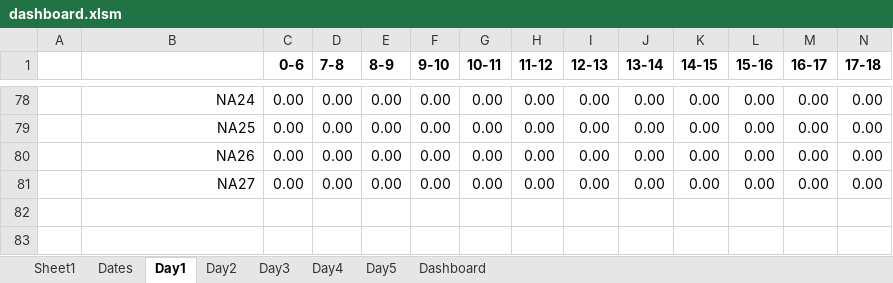
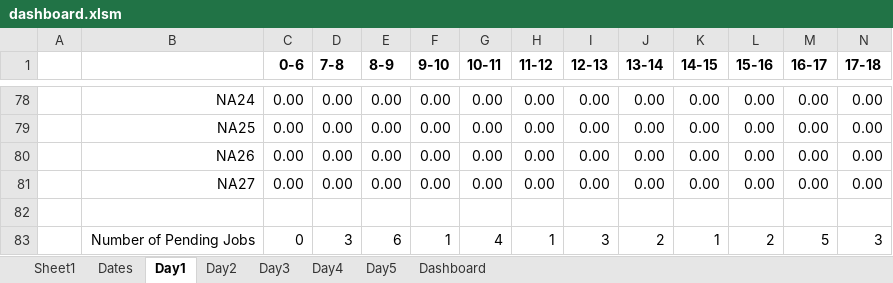
Before and after one commit to vkondrav/Porter-Simulation, an Excel workbook: Simulation Prototype/dashboard.xlsm, sheet Day1, drawn as a sheet; only a part is shown, gaps mark what is left out; values as stored, in another font and other column widths than the file's, no borders; rows hold the shown columns only; the diff names each change by its address in the sheet, - before the commit and + after, or states it on an @@ line.

Commit message:
updating the dashboard as per new requirments

```diff
--- a/Simulation Prototype/dashboard.xlsm (sheet Day1)
+++ b/Simulation Prototype/dashboard.xlsm (sheet Day1)
+row 82: (empty)
+row 83:  | Number of Pending Jobs | 0 | 3 | 6 | 1 | 4 | 1 | 3 | 2 | 1 | 2 | 5 | 3
```
Also changed, not shown: charts or pictures.
